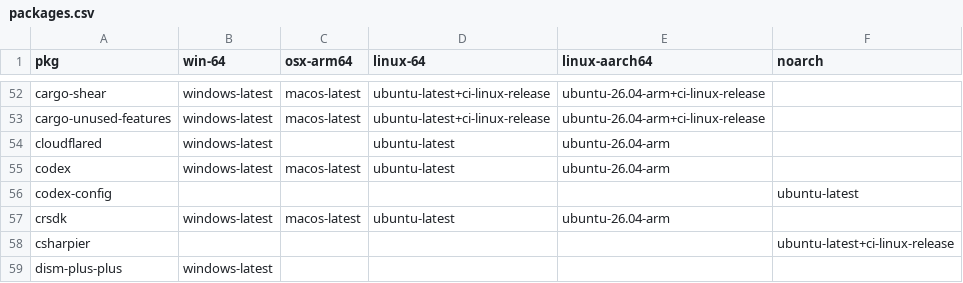
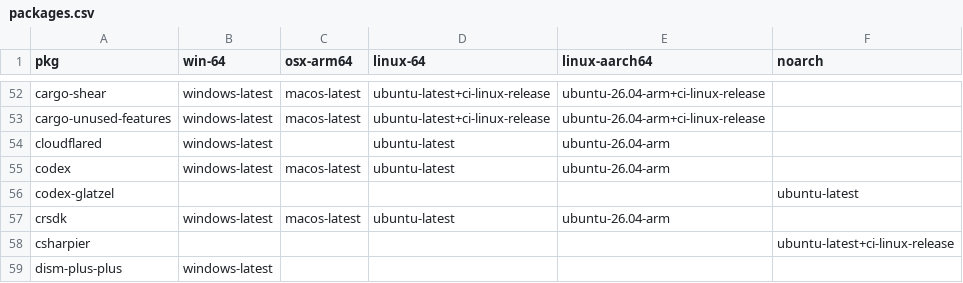
Before and after one commit to Glatzel/demon-forge, a CSV file: packages.csv, drawn as a sheet; only a part is shown, gaps mark what is left out.

```diff
--- a/packages.csv
+++ b/packages.csv
@@ -55,3 +55,3 @@ cloudflared,windows-latest,,ubuntu-latest,ubuntu-26.04-arm,
 codex,windows-latest,macos-latest,ubuntu-latest,ubuntu-26.04-arm,
-codex-config,,,,,ubuntu-latest
+codex-glatzel,,,,,ubuntu-latest
 crsdk,windows-latest,macos-latest,ubuntu-latest,ubuntu-26.04-arm,
```
Also changed, not shown: 8 other files.
